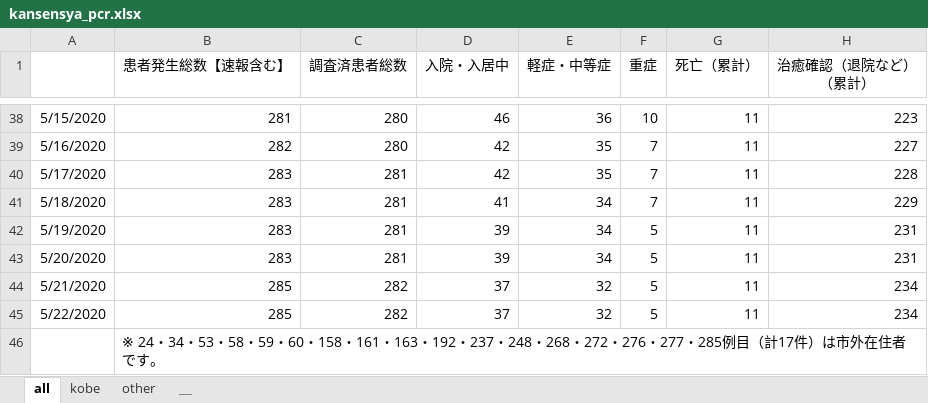
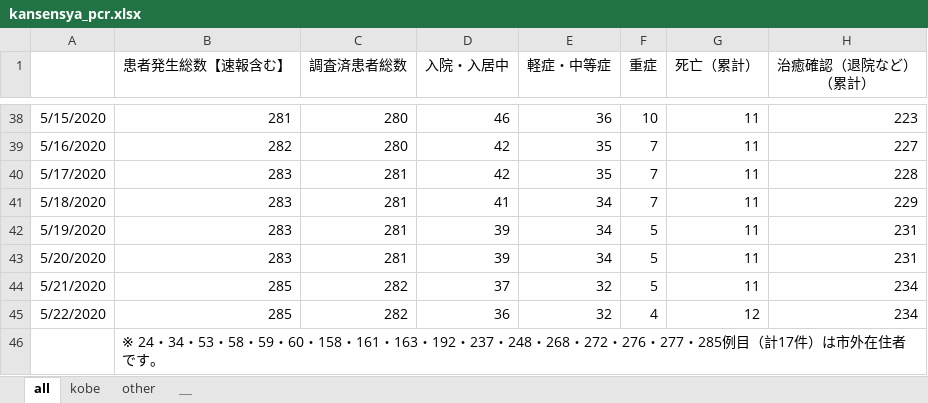
Before and after one commit to codeforjapan/kobe-stopcovid19, an Excel workbook: static/data/kansensya_pcr.xlsx, sheet all, drawn as a sheet; only a part is shown, gaps mark what is left out; values as stored, in another font and other column widths than the file's, no borders; the diff names each change by its address in the sheet, - before the commit and + after, or states it on an @@ line.

```diff
--- a/static/data/kansensya_pcr.xlsx (sheet all)
+++ b/static/data/kansensya_pcr.xlsx (sheet all)
-D45 (入院・入居中): 37
+D45 (入院・入居中): 36
-F45 (重症): 5
+F45 (重症): 4
-G45 (死亡（累計）): 11
+G45 (死亡（累計）): 12
```
Also changed, not shown: sheet kobe, 1 other file.
